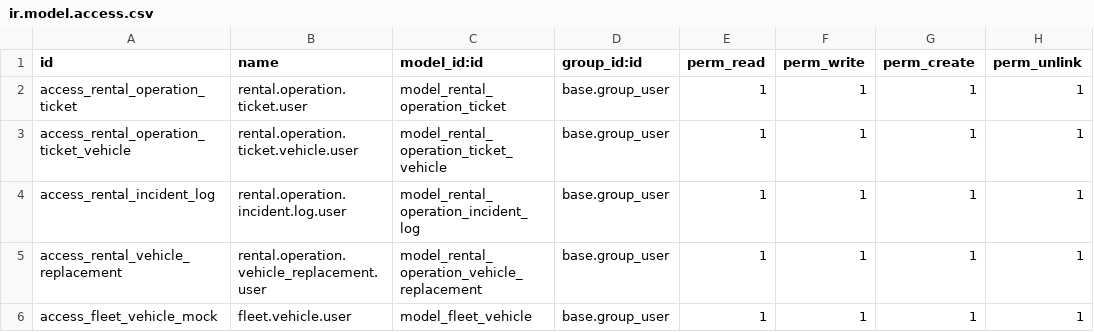
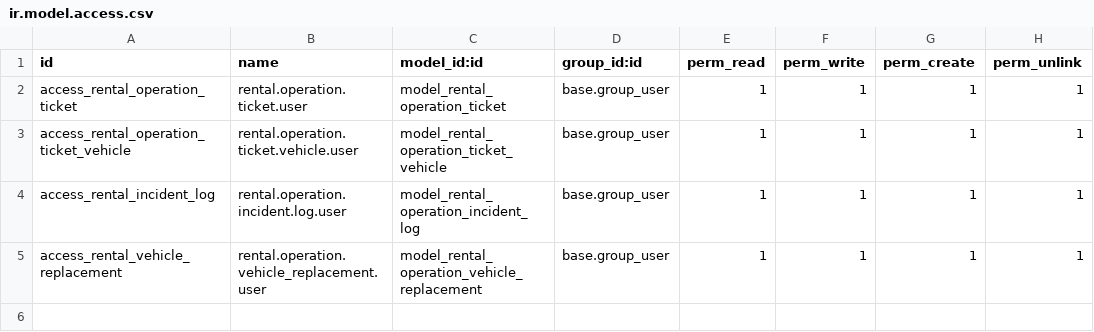
Before and after one commit to Hermnnz/QuanLyThueXe, a CSV file: custom_addons/motorbike_rental_operation/security/ir.model.access.csv, drawn as a sheet.

Commit message:
feat(operation): tai cau truc module van hanh, hoan thien quy trinh giao nhan xe

```diff
--- a/custom_addons/motorbike_rental_operation/security/ir.model.access.csv
+++ b/custom_addons/motorbike_rental_operation/security/ir.model.access.csv
@@ -5,2 +5 @@ access_rental_incident_log,rental.operation.incident.log.user,model_rental_opera
 access_rental_vehicle_replacement,rental.operation.vehicle_replacement.user,model_rental_operation_vehicle_replacement,base.group_user,1,1,1,1
-access_fleet_vehicle_mock,fleet.vehicle.user,model_fleet_vehicle,base.group_user,1,1,1,1
```
Also changed, not shown: 15 other files.
